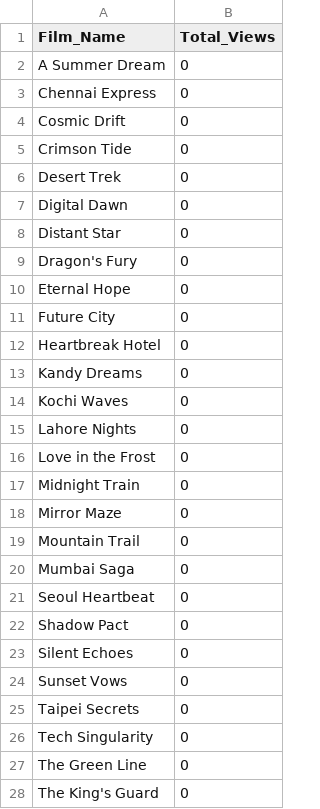
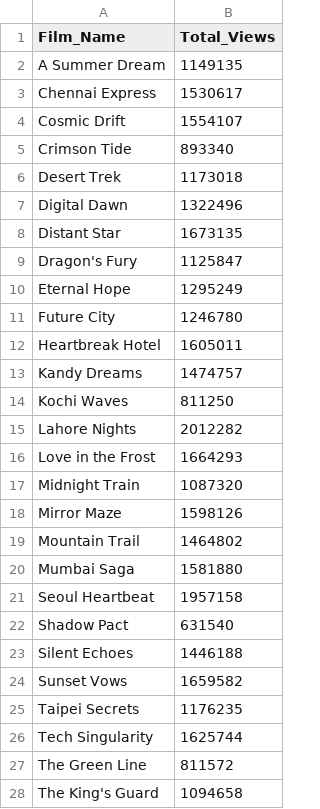
Before and after one commit to MudhithaK/Big_Data_Analytics, a CSV file: BIG_DATA/data/Feature_Total_Views.csv, drawn as a sheet; only a part is shown; the diff covers the shown part only.

```diff
--- a/BIG_DATA/data/Feature_Total_Views.csv
+++ b/BIG_DATA/data/Feature_Total_Views.csv
@@ -1,28 +1,28 @@
 Film_Name,Total_Views
-A Summer Dream,0
-Chennai Express,0
-Cosmic Drift,0
-Crimson Tide,0
-Desert Trek,0
-Digital Dawn,0
-Distant Star,0
-Dragon's Fury,0
-Eternal Hope,0
-Future City,0
-Heartbreak Hotel,0
-Kandy Dreams,0
-Kochi Waves,0
-Lahore Nights,0
-Love in the Frost,0
-Midnight Train,0
-Mirror Maze,0
-Mountain Trail,0
-Mumbai Saga,0
-Seoul Heartbeat,0
-Shadow Pact,0
-Silent Echoes,0
-Sunset Vows,0
-Taipei Secrets,0
-Tech Singularity,0
-The Green Line,0
-The King's Guard,0
+A Summer Dream,1149135
+Chennai Express,1530617
+Cosmic Drift,1554107
+Crimson Tide,893340
+Desert Trek,1173018
+Digital Dawn,1322496
+Distant Star,1673135
+Dragon's Fury,1125847
+Eternal Hope,1295249
+Future City,1246780
+Heartbreak Hotel,1605011
+Kandy Dreams,1474757
+Kochi Waves,811250
+Lahore Nights,2012282
+Love in the Frost,1664293
+Midnight Train,1087320
+Mirror Maze,1598126
+Mountain Trail,1464802
+Mumbai Saga,1581880
+Seoul Heartbeat,1957158
+Shadow Pact,631540
+Silent Echoes,1446188
+Sunset Vows,1659582
+Taipei Secrets,1176235
+Tech Singularity,1625744
+The Green Line,811572
+The King's Guard,1094658
```
Also changed, not shown: 5 edited cells elsewhere in this file, 3 other files.
